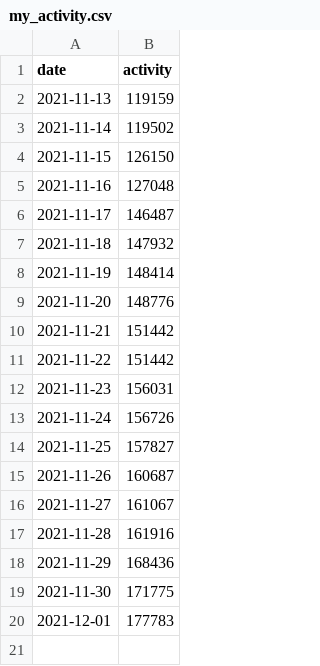
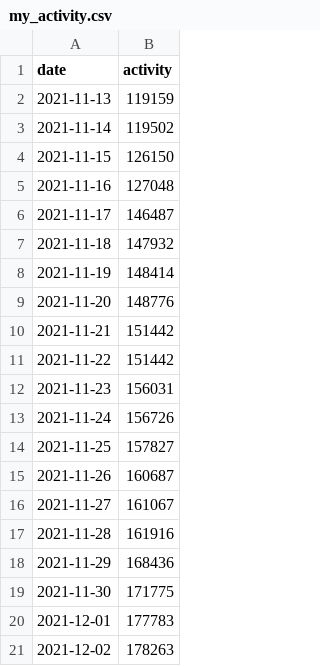
Before and after one commit to SETSUNAyyw/umjicanvas, a CSV file: data/my_activity.csv, drawn as a sheet; the diff names each change by its address in the sheet, - before the commit and + after, or states it on an @@ line.

Commit message:
Update data

```diff
--- a/data/my_activity.csv
+++ b/data/my_activity.csv
+row 21: 2021-12-02 | 178263
```
Also changed, not shown: 7 other files.
